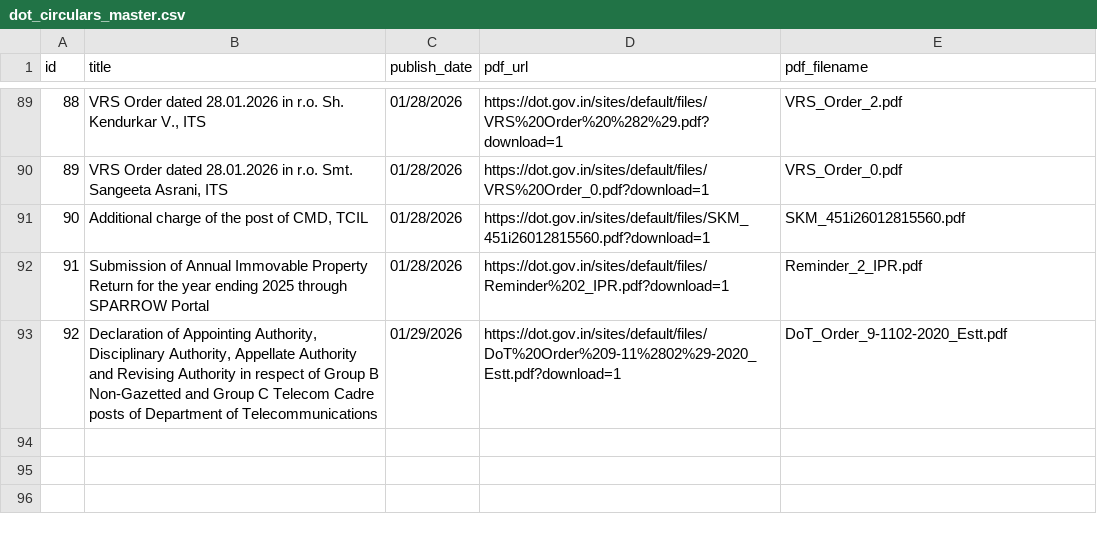
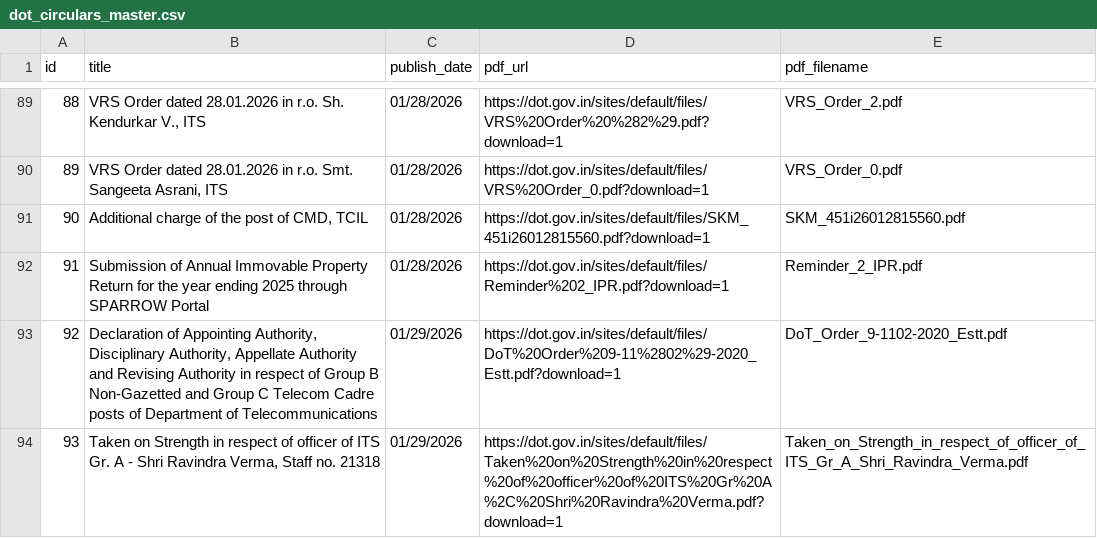
Before and after one commit to Legaltech-TL/trilegal-regulatory-updates, a CSV file: data/dot_circulars_master.csv, drawn as a sheet; only a part is shown, gaps mark what is left out.

```diff
--- a/data/dot_circulars_master.csv
+++ b/data/dot_circulars_master.csv
@@ -93 +93,2 @@ id,title,publish_date,pdf_url,pdf_filename
 92,"Declaration of Appointing Authority, Disciplinary Authority, Appellate Authority and Revising Authority in respect of Group B Non-Gazetted and Group C Telecom Cadre posts of Department of Telecommunications",01/29/2026,https://dot.gov.in/sites/default/files/DoT%20Order%209-11%2802%29-2020_Estt.pdf?download=1,DoT_Order_9-1102-2020_Estt.pdf
+93,"Taken on Strength in respect of officer of ITS Gr. A - Shri Ravindra Verma, Staff no. 21318",01/29/2026,https://dot.gov.in/sites/default/files/Taken%20on%20Strength%20in%20respect%20of%20officer%20of%20ITS%20Gr%20A%2C%20Shri%20Ravindra%20Verma.pdf?download=1,Taken_on_Strength_in_respect_of_officer_of_ITS_Gr_A_Shri_Ravindra_Verma.pdf
```
Also changed, not shown: 1 other file.
